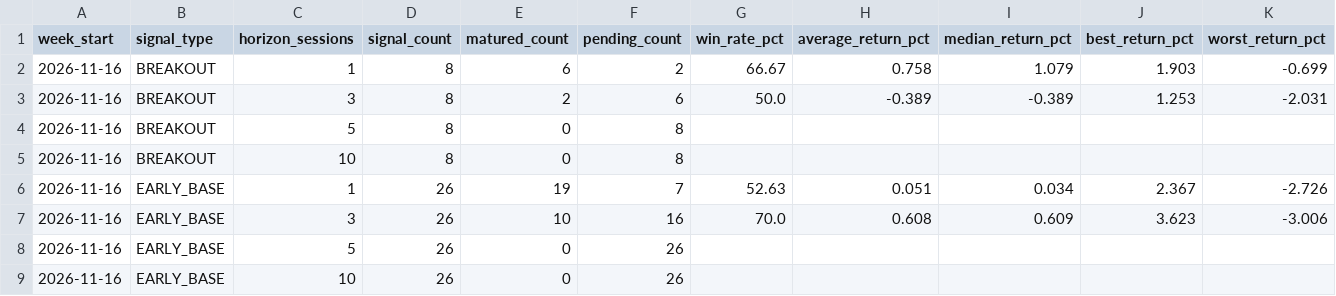
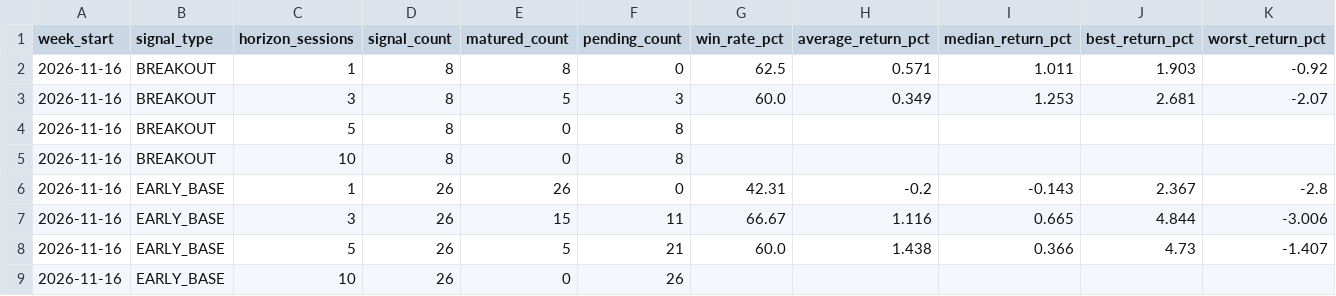
Before and after one commit to spy15007-arch/nifty-value-momentum, a CSV file: output/weekly_performance_report.csv, drawn as a sheet; only a part is shown; the diff covers the shown part only.

```diff
--- a/output/weekly_performance_report.csv
+++ b/output/weekly_performance_report.csv
@@ -1,9 +1,9 @@
 week_start,signal_type,horizon_sessions,signal_count,matured_count,pending_count,win_rate_pct,average_return_pct,median_return_pct,best_return_pct,worst_return_pct
-2026-11-16,BREAKOUT,1,8,6,2,66.67,0.758,1.079,1.903,-0.699
-2026-11-16,BREAKOUT,3,8,2,6,50.0,-0.389,-0.389,1.253,-2.031
+2026-11-16,BREAKOUT,1,8,8,0,62.5,0.571,1.011,1.903,-0.92
+2026-11-16,BREAKOUT,3,8,5,3,60.0,0.349,1.253,2.681,-2.07
 2026-11-16,BREAKOUT,5,8,0,8,,,,,
 2026-11-16,BREAKOUT,10,8,0,8,,,,,
-2026-11-16,EARLY_BASE,1,26,19,7,52.63,0.051,0.034,2.367,-2.726
-2026-11-16,EARLY_BASE,3,26,10,16,70.0,0.608,0.609,3.623,-3.006
-2026-11-16,EARLY_BASE,5,26,0,26,,,,,
+2026-11-16,EARLY_BASE,1,26,26,0,42.31,-0.2,-0.143,2.367,-2.8
+2026-11-16,EARLY_BASE,3,26,15,11,66.67,1.116,0.665,4.844,-3.006
+2026-11-16,EARLY_BASE,5,26,5,21,60.0,1.438,0.366,4.73,-1.407
 2026-11-16,EARLY_BASE,10,26,0,26,,,,,
```
Also changed, not shown: 16 added rows and 34 edited cells elsewhere in this file, output/master_top30.csv, output/performance_summary.csv, 10 other files.
